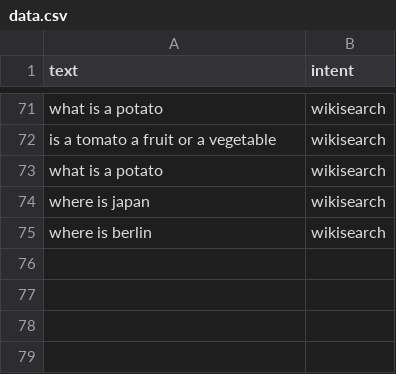
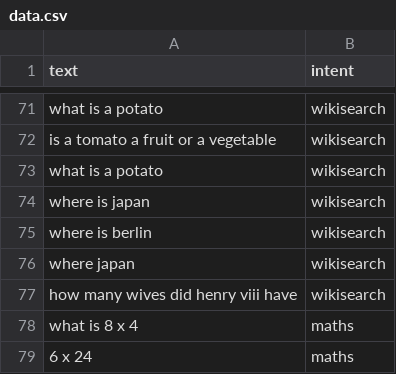
Before and after one commit to ItzSimplyJoe/Virtual-Assistant, a CSV file: Assistant/intentclassification/data.csv, drawn as a sheet; only a part is shown, gaps mark what is left out.

```diff
--- a/Assistant/intentclassification/data.csv
+++ b/Assistant/intentclassification/data.csv
@@ -75 +75,5 @@ where is japan,wikisearch
 where is berlin,wikisearch
+where japan,wikisearch
+how many wives did henry viii have,wikisearch
+what is 8 x 4,maths
+6 x 24,maths
```
Also changed, not shown: 6 other files.
